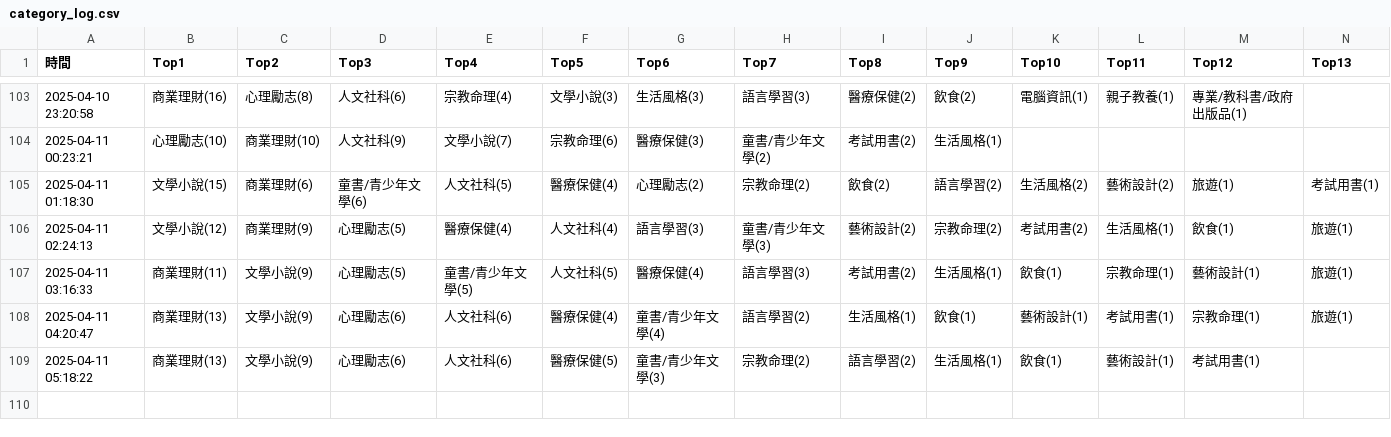
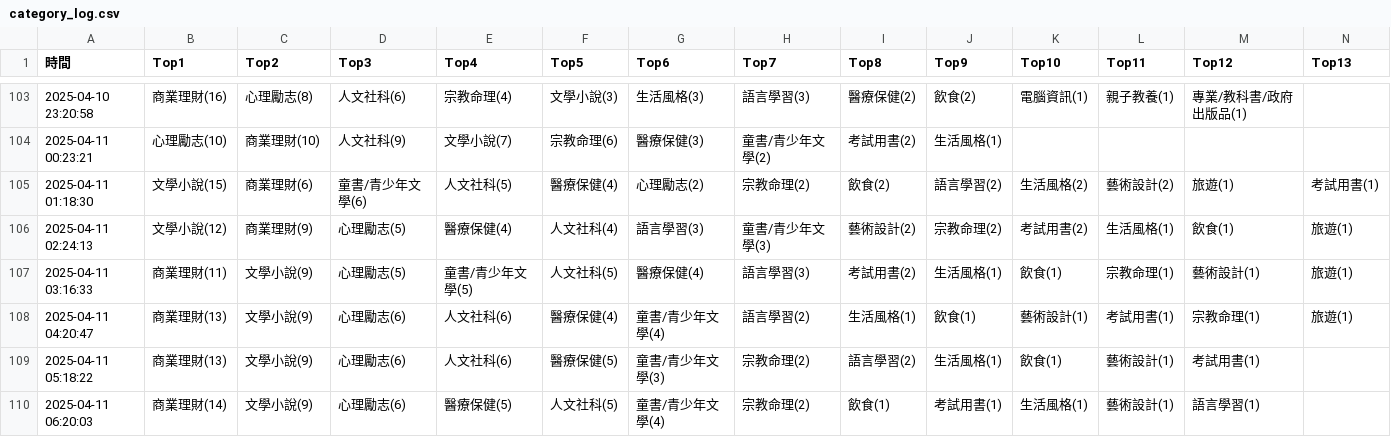
Before and after one commit to allenwhitewho/s1111409_mid, a CSV file: category_log.csv, drawn as a sheet; only a part is shown, gaps mark what is left out; rows hold the shown columns only; the diff names each change by its address in the sheet, - before the commit and + after, or states it on an @@ line.

Commit message:
chore: update CSV data from workflow every hour

```diff
--- a/category_log.csv
+++ b/category_log.csv
+row 110: 2025-04-11 06:20:03 | 商業理財(14) | 文學小說(9) | 心理勵志(6) | 醫療保健(5) | 人文社科(5) | 童書/青少年文學(4) | 宗教命理(2) | 飲食(1) | 考試用書(1) | 生活風格(1) | 藝術設計(1) | 語言學習(1)
```
Also changed, not shown: 1 other file.
